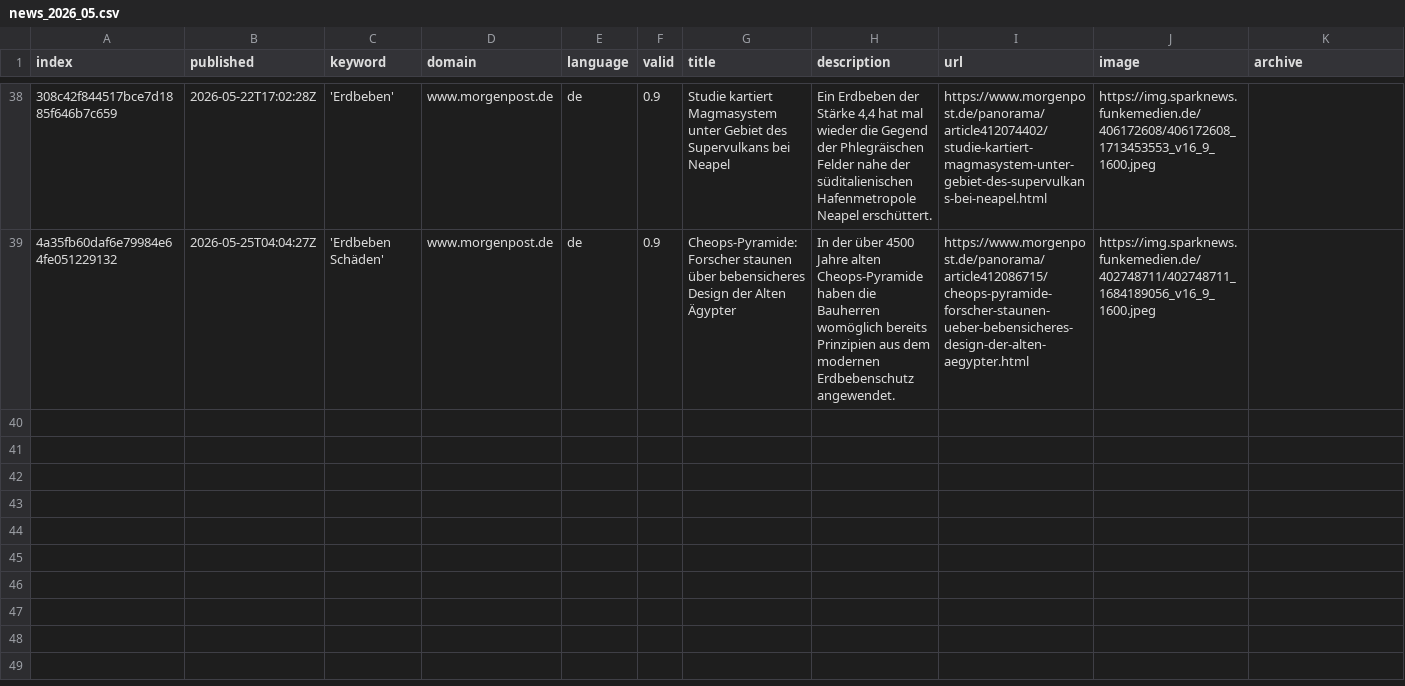
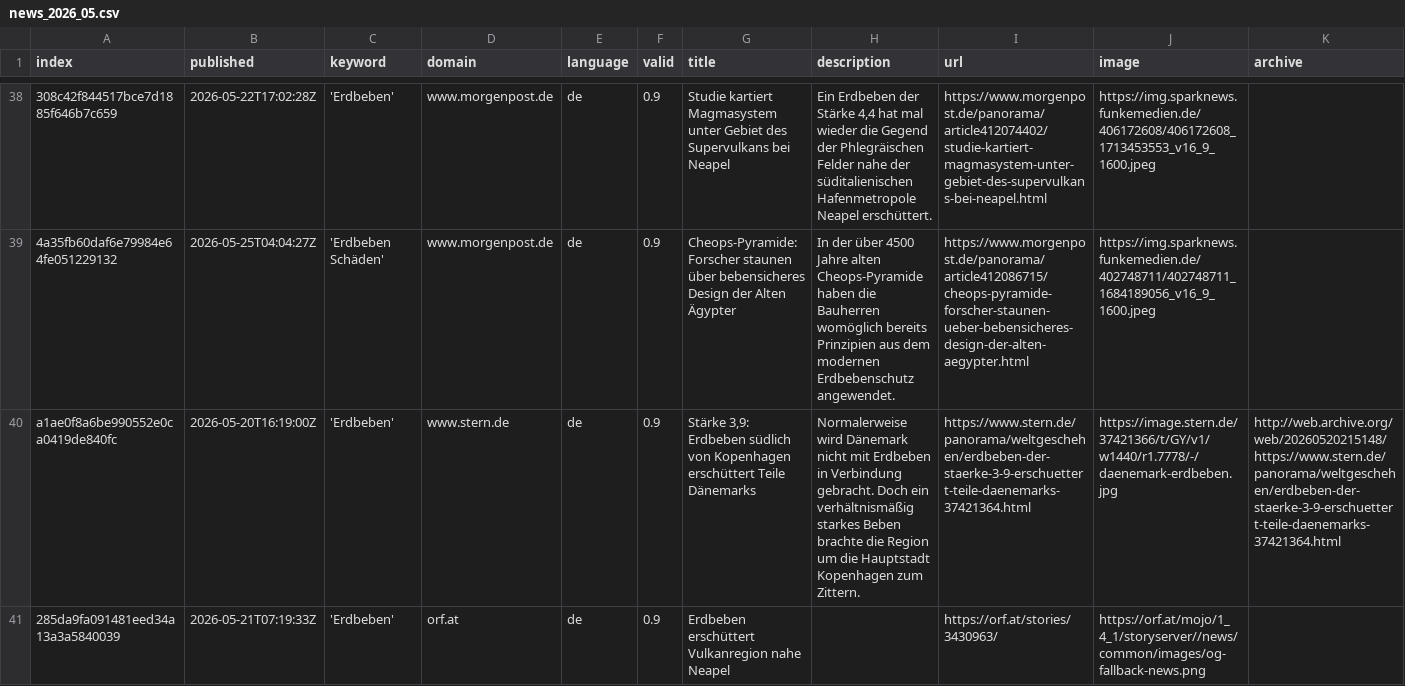
Before and after one commit to marcol95-news/earthquakeiscoming, a CSV file: csv/news_2026_05.csv, drawn as a sheet; only a part is shown, gaps mark what is left out; rows hold the shown columns only; the diff covers the shown part only; the diff names each change by its address in the sheet, - before the commit and + after, or states it on an @@ line.

```diff
--- a/csv/news_2026_05.csv
+++ b/csv/news_2026_05.csv
+row 40: a1ae0f8a6be990552e0ca0419de840fc | 2026-05-20T16:19:00Z | 'Erdbeben' | www.stern.de | de | 0.9 | Stärke 3,9: Erdbeben südlich von Kopenhagen erschüttert Teile Dänemarks | Normalerweise wird Dänemark nicht mit Erdbeben in Verbindung gebracht. Doch ein verhältnismäßig starkes Beben brachte die Region um die Hauptstadt Kopenhagen zum Zittern. | https://www.stern.de/panorama/weltgeschehen/erdbeben-der-staerke-3-9-erschuettert-teile-daenemarks-37421364.html | https://image.stern.de/37421366/t/GY/v1/w1440/r1.7778/-/daenemark-erdbeben.jpg | http://web.archive.org/web/20260520215148/https://www.stern.de/panorama/weltgeschehen/erdbeben-der-staerke-3-9-erschuettert-teile-daenemarks-37421364.html
+row 41: 285da9fa091481eed34a13a3a5840039 | 2026-05-21T07:19:33Z | 'Erdbeben' | orf.at | de | 0.9 | Erdbeben erschüttert Vulkanregion nahe Neapel |  | https://orf.at/stories/3430963/ | https://orf.at/mojo/1_4_1/storyserver//news/common/images/og-fallback-news.png
```
Also changed, not shown: 1 added row elsewhere in this file, keywords.csv.
